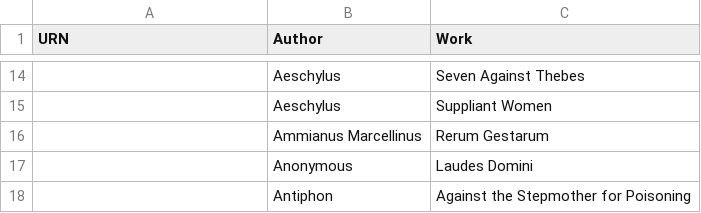
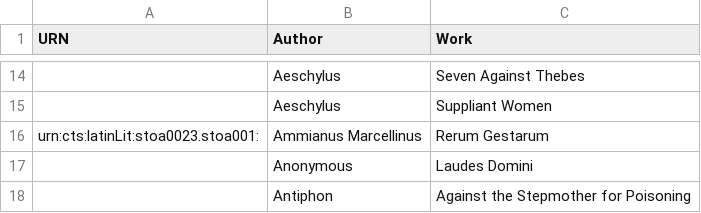
Before and after one commit to hcflag/latin, a CSV file: cataloging/catalog_from_tesserae.csv, drawn as a sheet; only a part is shown, gaps mark what is left out.

Commit message:
Update catalog_from_tesserae.csv

```diff
--- a/cataloging/catalog_from_tesserae.csv
+++ b/cataloging/catalog_from_tesserae.csv
@@ -15,3 +15,3 @@ URN,Author,Work
 ,Aeschylus,Suppliant Women
-,Ammianus Marcellinus,Rerum Gestarum
+urn:cts:latinLit:stoa0023.stoa001:,Ammianus Marcellinus,Rerum Gestarum
 ,Anonymous,Laudes Domini
```
